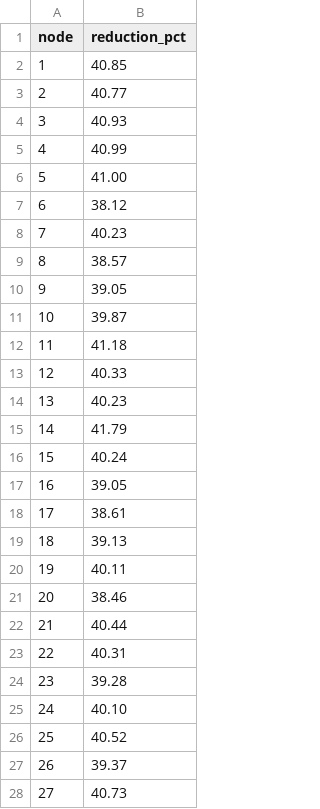
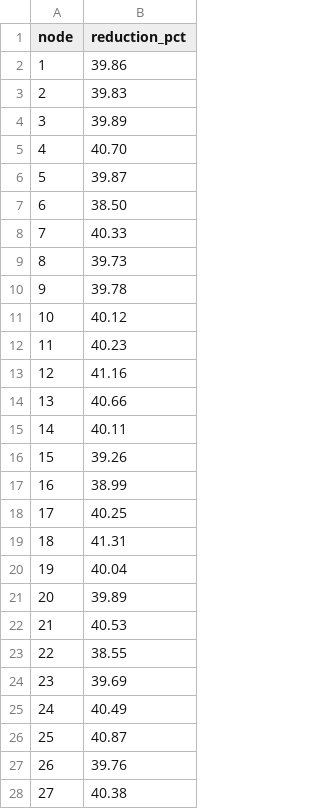
Before and after one commit to wisrovi/wyoloservice2_paper, a CSV file: normal_papers/paper_1_mlops/evidencias/results_gpu.csv, drawn as a sheet; only a part is shown; the diff covers the shown part only.

```diff
--- a/normal_papers/paper_1_mlops/evidencias/results_gpu.csv
+++ b/normal_papers/paper_1_mlops/evidencias/results_gpu.csv
@@ -1,28 +1,28 @@
 node,reduction_pct
-1,40.85
-2,40.77
-3,40.93
-4,40.99
-5,41.00
-6,38.12
-7,40.23
-8,38.57
-9,39.05
-10,39.87
-11,41.18
-12,40.33
-13,40.23
-14,41.79
-15,40.24
-16,39.05
-17,38.61
-18,39.13
-19,40.11
-20,38.46
-21,40.44
-22,40.31
-23,39.28
-24,40.10
-25,40.52
-26,39.37
-27,40.73
+1,39.86
+2,39.83
+3,39.89
+4,40.70
+5,39.87
+6,38.50
+7,40.33
+8,39.73
+9,39.78
+10,40.12
+11,40.23
+12,41.16
+13,40.66
+14,40.11
+15,39.26
+16,38.99
+17,40.25
+18,41.31
+19,40.04
+20,39.89
+21,40.53
+22,38.55
+23,39.69
+24,40.49
+25,40.87
+26,39.76
+27,40.38
```
Also changed, not shown: 72 edited cells elsewhere in this file.
